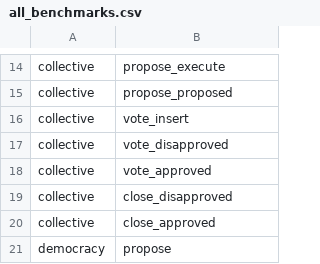
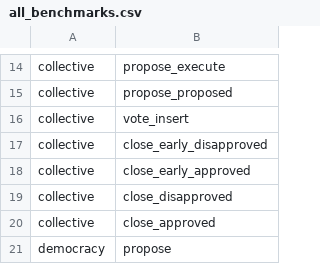
Before and after one commit to shawntabrizi/substrate-graph-benchmarks, a CSV file: all_benchmarks.csv, drawn as a sheet; only a part is shown, gaps mark what is left out.

Commit message:
update collective data

```diff
--- a/all_benchmarks.csv
+++ b/all_benchmarks.csv
@@ -16,4 +16,4 @@ collective,propose_proposed
 collective,vote_insert
-collective,vote_disapproved
-collective,vote_approved
+collective,close_early_disapproved
+collective,close_early_approved
 collective,close_disapproved
```
Also changed, not shown: 23 other files.
